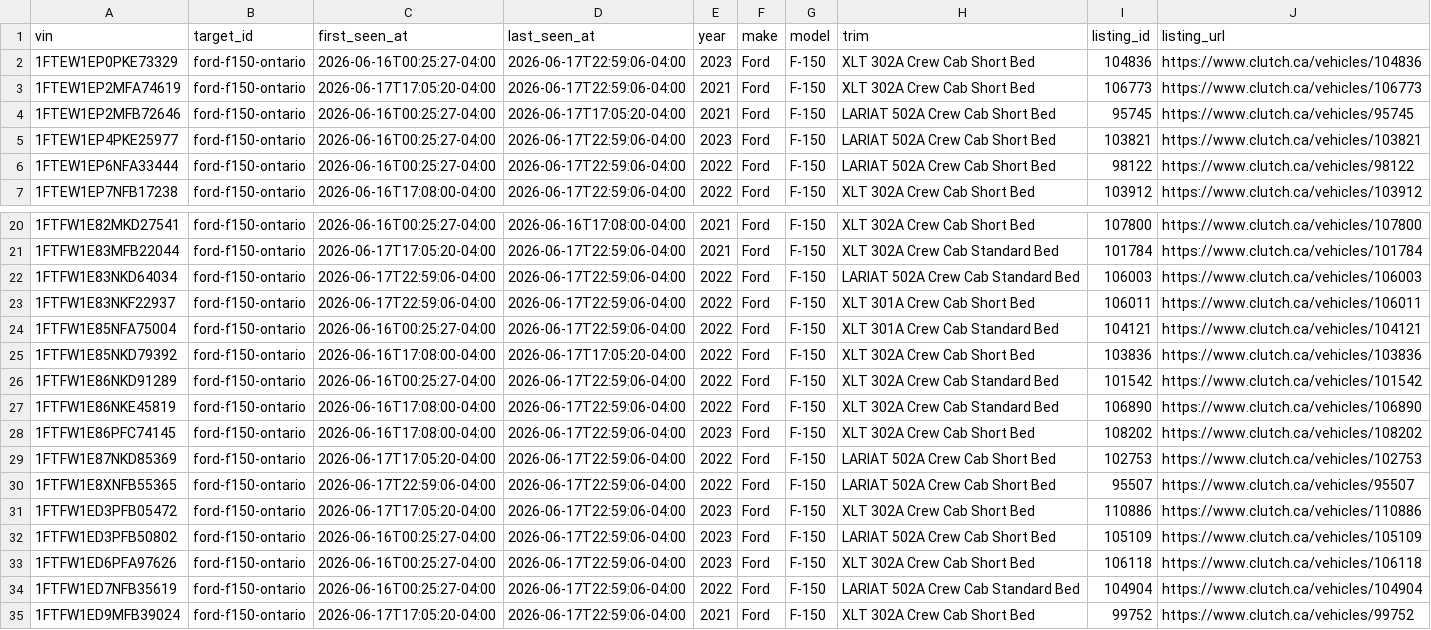
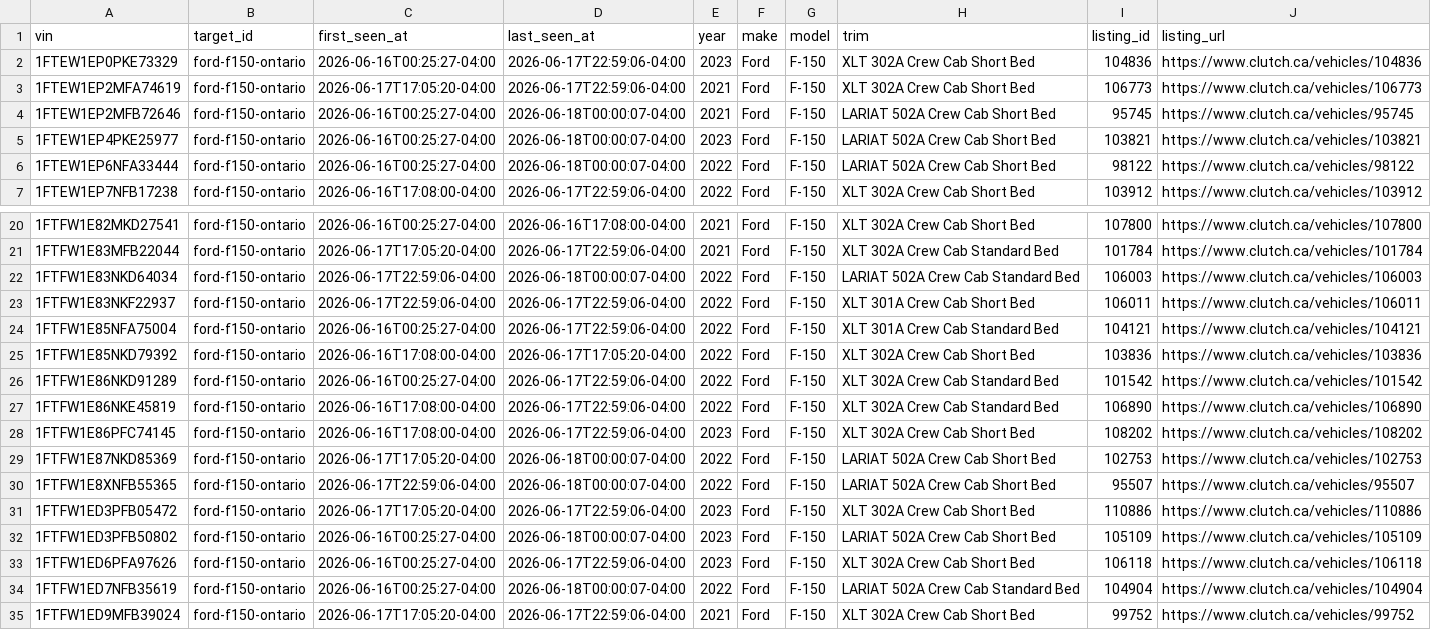
Before and after one commit to MG-Guan/clutch_tracker, a CSV file: data/targets/ford-f150-ontario/vehicles.csv, drawn as a sheet; only a part is shown, gaps mark what is left out.

```diff
--- a/data/targets/ford-f150-ontario/vehicles.csv
+++ b/data/targets/ford-f150-ontario/vehicles.csv
@@ -3,5 +3,5 @@ vin,target_id,first_seen_at,last_seen_at,year,make,model,trim,listing_id,listing
 1FTEW1EP2MFA74619,ford-f150-ontario,2026-06-17T17:05:20-04:00,2026-06-17T22:59:06-04:00,2021,Ford,F-150,XLT 302A Crew Cab Short Bed,106773,https://www.clutch.ca/vehicles/106773
-1FTEW1EP2MFB72646,ford-f150-ontario,2026-06-16T00:25:27-04:00,2026-06-17T17:05:20-04:00,2021,Ford,F-150,LARIAT 502A Crew Cab Short Bed,95745,https://www.clutch.ca/vehicles/95745
-1FTEW1EP4PKE25977,ford-f150-ontario,2026-06-16T00:25:27-04:00,2026-06-17T22:59:06-04:00,2023,Ford,F-150,LARIAT 502A Crew Cab Short Bed,103821,https://www.clutch.ca/vehicles/103821
-1FTEW1EP6NFA33444,ford-f150-ontario,2026-06-16T00:25:27-04:00,2026-06-17T22:59:06-04:00,2022,Ford,F-150,LARIAT 502A Crew Cab Short Bed,98122,https://www.clutch.ca/vehicles/98122
+1FTEW1EP2MFB72646,ford-f150-ontario,2026-06-16T00:25:27-04:00,2026-06-18T00:00:07-04:00,2021,Ford,F-150,LARIAT 502A Crew Cab Short Bed,95745,https://www.clutch.ca/vehicles/95745
+1FTEW1EP4PKE25977,ford-f150-ontario,2026-06-16T00:25:27-04:00,2026-06-18T00:00:07-04:00,2023,Ford,F-150,LARIAT 502A Crew Cab Short Bed,103821,https://www.clutch.ca/vehicles/103821
+1FTEW1EP6NFA33444,ford-f150-ontario,2026-06-16T00:25:27-04:00,2026-06-18T00:00:07-04:00,2022,Ford,F-150,LARIAT 502A Crew Cab Short Bed,98122,https://www.clutch.ca/vehicles/98122
 1FTEW1EP7NFB17238,ford-f150-ontario,2026-06-16T17:08:00-04:00,2026-06-17T22:59:06-04:00,2022,Ford,F-150,XLT 302A Crew Cab Short Bed,103912,https://www.clutch.ca/vehicles/103912
@@ -21,3 +21,3 @@ vin,target_id,first_seen_at,last_seen_at,year,make,model,trim,listing_id,listing
 1FTFW1E83MFB22044,ford-f150-ontario,2026-06-17T17:05:20-04:00,2026-06-17T22:59:06-04:00,2021,Ford,F-150,XLT 302A Crew Cab Standard Bed,101784,https://www.clutch.ca/vehicles/101784
-1FTFW1E83NKD64034,ford-f150-ontario,2026-06-17T22:59:06-04:00,2026-06-17T22:59:06-04:00,2022,Ford,F-150,LARIAT 502A Crew Cab Standard Bed,106003,https://www.clutch.ca/vehicles/106003
+1FTFW1E83NKD64034,ford-f150-ontario,2026-06-17T22:59:06-04:00,2026-06-18T00:00:07-04:00,2022,Ford,F-150,LARIAT 502A Crew Cab Standard Bed,106003,https://www.clutch.ca/vehicles/106003
 1FTFW1E83NKF22937,ford-f150-ontario,2026-06-17T22:59:06-04:00,2026-06-17T22:59:06-04:00,2022,Ford,F-150,XLT 301A Crew Cab Short Bed,106011,https://www.clutch.ca/vehicles/106011
@@ -28,8 +28,8 @@ vin,target_id,first_seen_at,last_seen_at,year,make,model,trim,listing_id,listing
 1FTFW1E86PFC74145,ford-f150-ontario,2026-06-16T17:08:00-04:00,2026-06-17T22:59:06-04:00,2023,Ford,F-150,XLT 302A Crew Cab Short Bed,108202,https://www.clutch.ca/vehicles/108202
-1FTFW1E87NKD85369,ford-f150-ontario,2026-06-17T17:05:20-04:00,2026-06-17T22:59:06-04:00,2022,Ford,F-150,LARIAT 502A Crew Cab Short Bed,102753,https://www.clutch.ca/vehicles/102753
-1FTFW1E8XNFB55365,ford-f150-ontario,2026-06-17T22:59:06-04:00,2026-06-17T22:59:06-04:00,2022,Ford,F-150,LARIAT 502A Crew Cab Short Bed,95507,https://www.clutch.ca/vehicles/95507
+1FTFW1E87NKD85369,ford-f150-ontario,2026-06-17T17:05:20-04:00,2026-06-18T00:00:07-04:00,2022,Ford,F-150,LARIAT 502A Crew Cab Short Bed,102753,https://www.clutch.ca/vehicles/102753
+1FTFW1E8XNFB55365,ford-f150-ontario,2026-06-17T22:59:06-04:00,2026-06-18T00:00:07-04:00,2022,Ford,F-150,LARIAT 502A Crew Cab Short Bed,95507,https://www.clutch.ca/vehicles/95507
 1FTFW1ED3PFB05472,ford-f150-ontario,2026-06-17T17:05:20-04:00,2026-06-17T22:59:06-04:00,2023,Ford,F-150,XLT 302A Crew Cab Short Bed,110886,https://www.clutch.ca/vehicles/110886
-1FTFW1ED3PFB50802,ford-f150-ontario,2026-06-16T00:25:27-04:00,2026-06-17T22:59:06-04:00,2023,Ford,F-150,LARIAT 502A Crew Cab Short Bed,105109,https://www.clutch.ca/vehicles/105109
+1FTFW1ED3PFB50802,ford-f150-ontario,2026-06-16T00:25:27-04:00,2026-06-18T00:00:07-04:00,2023,Ford,F-150,LARIAT 502A Crew Cab Short Bed,105109,https://www.clutch.ca/vehicles/105109
 1FTFW1ED6PFA97626,ford-f150-ontario,2026-06-16T00:25:27-04:00,2026-06-17T22:59:06-04:00,2023,Ford,F-150,XLT 302A Crew Cab Short Bed,106118,https://www.clutch.ca/vehicles/106118
-1FTFW1ED7NFB35619,ford-f150-ontario,2026-06-16T00:25:27-04:00,2026-06-17T22:59:06-04:00,2022,Ford,F-150,LARIAT 502A Crew Cab Standard Bed,104904,https://www.clutch.ca/vehicles/104904
+1FTFW1ED7NFB35619,ford-f150-ontario,2026-06-16T00:25:27-04:00,2026-06-18T00:00:07-04:00,2022,Ford,F-150,LARIAT 502A Crew Cab Standard Bed,104904,https://www.clutch.ca/vehicles/104904
 1FTFW1ED9MFB39024,ford-f150-ontario,2026-06-17T17:05:20-04:00,2026-06-17T22:59:06-04:00,2021,Ford,F-150,XLT 302A Crew Cab Short Bed,99752,https://www.clutch.ca/vehicles/99752
```
Also changed, not shown: data/targets/ford-f150-ontario/listing_events.csv, data/targets/ford-f150-ontario/observations.csv, 5 other files.
